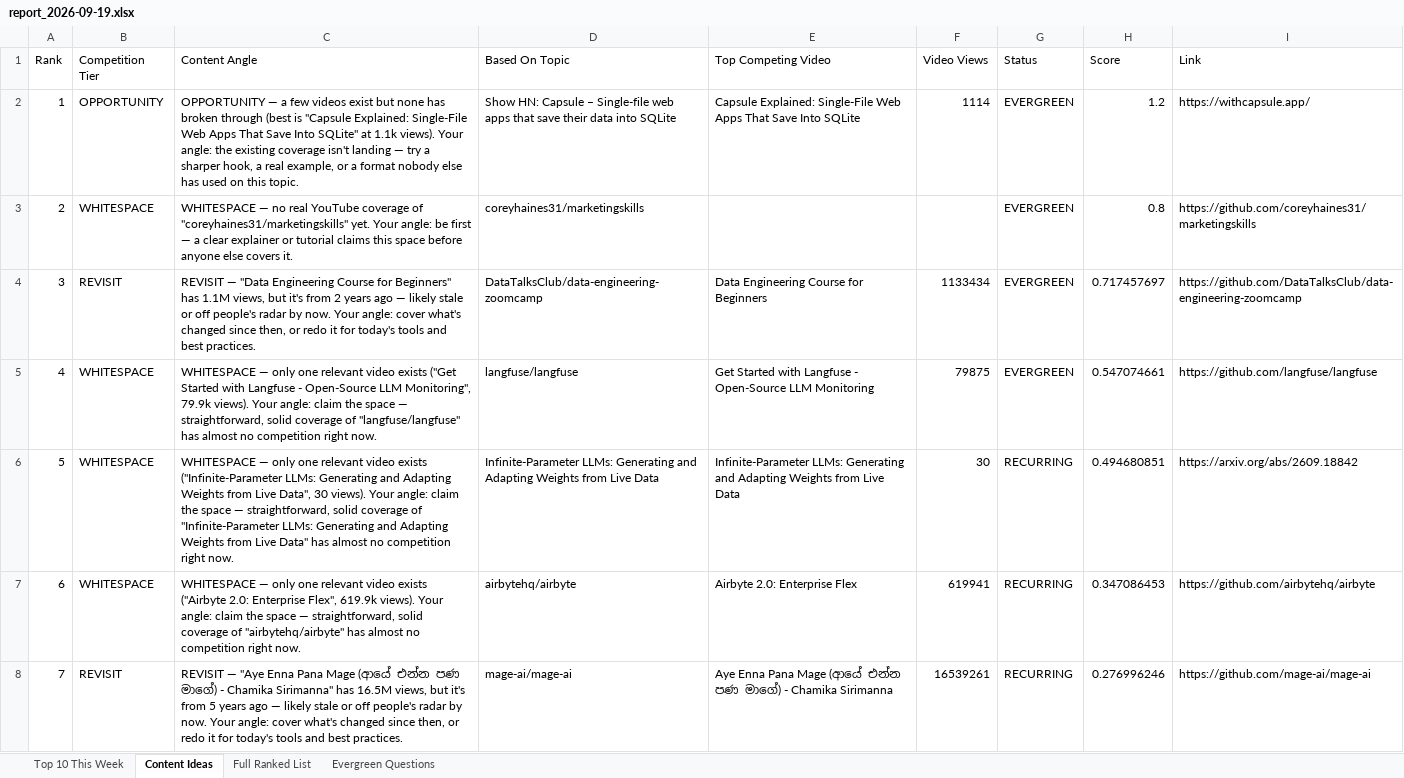
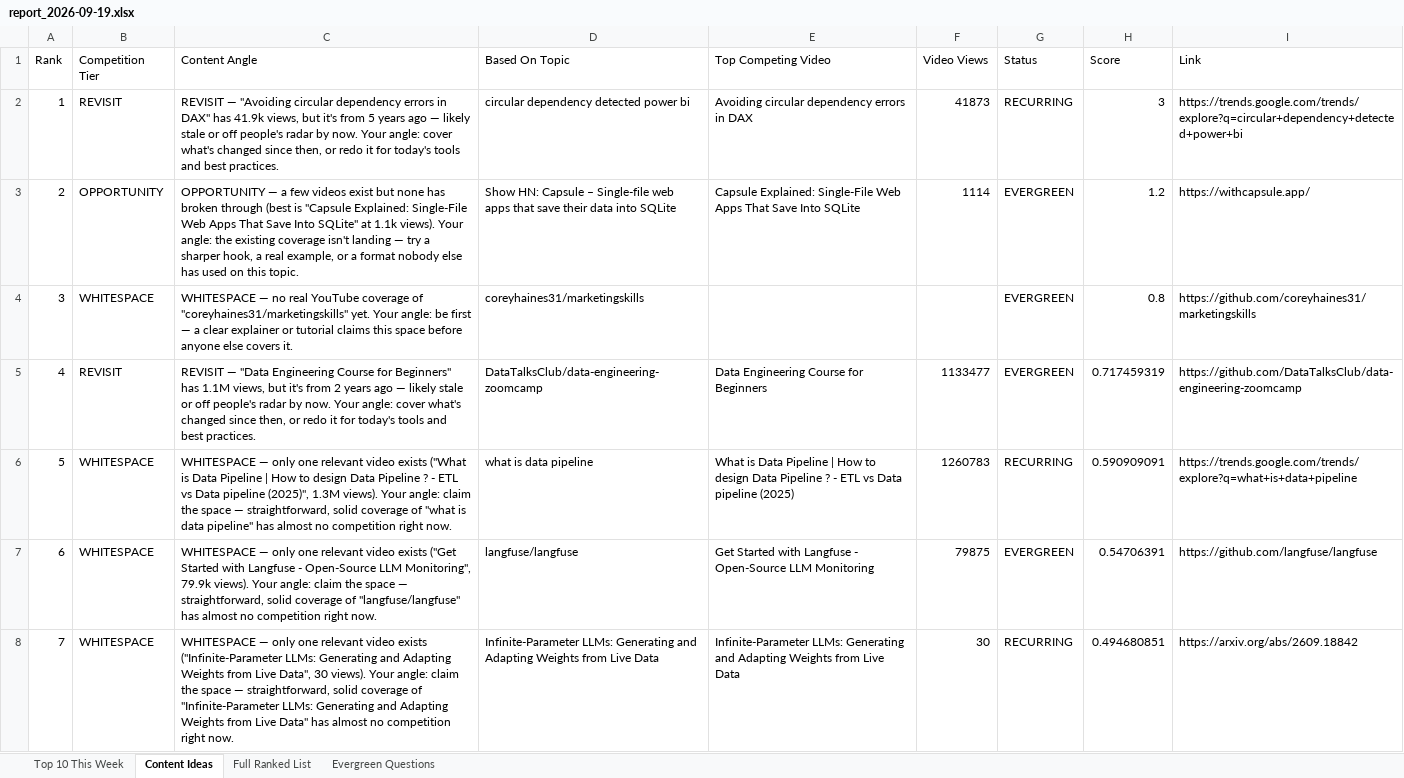
Before and after one commit to raishaldhawan23/trend-tracker, an Excel workbook: reports/report_2026-09-19.xlsx, sheet Content Ideas, drawn as a sheet; only a part is shown; values as stored, in another font and other column widths than the file's, no borders; removed rows and columns are numbered as before the commit, all else as after; the diff covers the shown part only; the diff names each change by its address in the sheet, - before the commit and + after, or states it on an @@ line.

```diff
--- a/reports/report_2026-09-19.xlsx (sheet Content Ideas)
+++ b/reports/report_2026-09-19.xlsx (sheet Content Ideas)
+row 2: 1 | REVISIT | REVISIT — "Avoiding circular dependency errors in DAX" has 41.9k views, but it's from 5 years ago — likely stale or off people's radar by now. Your angle: cover what's changed since then, or redo it for today's tools and best practices. | circular dependency detected power bi | Avoiding circular dependency errors in DAX | 41873 | RECURRING | 3 | https://trends.google.com/trends/explore?q=circular+dependency+detected+power+bi
-A3 (Rank): 1
+A3 (Rank): 2
-A4 (Rank): 2
+A4 (Rank): 3
-row 4: 3 | REVISIT | REVISIT — "Data Engineering Course for Beginners" has 1.1M views, but it's from 2 years ago — likely stale or off people's radar by now. Your angle: cover what's changed since then, or redo it for today's tools and best practices. | DataTalksClub/data-engineering-zoomcamp | Data Engineering Course for Beginners | 1133434 | EVERGREEN | 0.717457697 | https://github.com/DataTalksClub/data-engineering-zoomcamp
-B5 (Competition Tier): WHITESPACE
+B5 (Competition Tier): REVISIT
-C5 (Content Angle): WHITESPACE — only one relevant video exists ("Get Started with Langfuse - Open-Source LLM Monitoring", 79.9k views). Your angle: claim the space — straightforward, solid coverage of "langfuse/langfuse" has almost no competition right now.
+C5 (Content Angle): REVISIT — "Data Engineering Course for Beginners" has 1.1M views, but it's from 2 years ago — likely stale or off people's radar by now. Your angle: cover what's changed since then, or redo it for today's tools and best practices.
-D5 (Based On Topic): langfuse/langfuse
+D5 (Based On Topic): DataTalksClub/data-engineering-zoomcamp
-E5 (Top Competing Video): Get Started with Langfuse - Open-Source LLM Monitoring
+E5 (Top Competing Video): Data Engineering Course for Beginners
-F5 (Video Views): 79875
+F5 (Video Views): 1133477
-H5 (Score): 0.547074661
+H5 (Score): 0.717459319
-I5 (Link): https://github.com/langfuse/langfuse
+I5 (Link): https://github.com/DataTalksClub/data-engineering-zoomcamp
-C6 (Content Angle): …video exists ("Infinite-Parameter LLMs: Generating and Adapting Weights from Live Data", 30 views). Your angle: claim the space — straightforward, solid coverage of "Infinite-Parameter LLMs: Generating and Adapting Weights from Live Data" has almost…
+C6 (Content Angle): …video exists ("What is Data Pipeline | How to design Data Pipeline ? - ETL vs Data pipeline (2025)", 1.3M views). Your angle: claim the space — straightforward, solid coverage of "what is data pipeline" has almost…
-D6 (Based On Topic): Infinite-Parameter LLMs: Generating and Adapting Weights from Live Data
+D6 (Based On Topic): what is data pipeline
-E6 (Top Competing Video): Infinite-Parameter LLMs: Generating and Adapting Weights from Live Data
+E6 (Top Competing Video): What is Data Pipeline | How to design Data Pipeline ? - ETL vs Data pipeline (2025)
-F6 (Video Views): 30
+F6 (Video Views): 1260783
-H6 (Score): 0.494680851
+H6 (Score): 0.590909091
-I6 (Link): https://arxiv.org/abs/2609.18842
+I6 (Link): https://trends.google.com/trends/explore?q=what+is+data+pipeline
-C7 (Content Angle): …video exists ("Airbyte 2.0: Enterprise Flex", 619.9k views). Your angle: claim the space — straightforward, solid coverage of "airbytehq/airbyte" has almost…
+C7 (Content Angle): …video exists ("Get Started with Langfuse - Open-Source LLM Monitoring", 79.9k views). Your angle: claim the space — straightforward, solid coverage of "langfuse/langfuse" has almost…
-D7 (Based On Topic): airbytehq/airbyte
+D7 (Based On Topic): langfuse/langfuse
-E7 (Top Competing Video): Airbyte 2.0: Enterprise Flex
+E7 (Top Competing Video): Get Started with Langfuse - Open-Source LLM Monitoring
-F7 (Video Views): 619941
+F7 (Video Views): 79875
-G7 (Status): RECURRING
+G7 (Status): EVERGREEN
-H7 (Score): 0.347086453
+H7 (Score): 0.54706391
-I7 (Link): https://github.com/airbytehq/airbyte
+I7 (Link): https://github.com/langfuse/langfuse
-B8 (Competition Tier): REVISIT
+B8 (Competition Tier): WHITESPACE
-C8 (Content Angle): REVISIT — "Aye Enna Pana Mage (ආයේ එන්න පණ මාගේ) - Chamika Sirimanna" has 16.5M views, but it's from 5 years ago — likely stale or off people's radar by now. Your angle: cover what's changed since then, or redo it for today's tools and best practices.
+C8 (Content Angle): WHITESPACE — only one relevant video exists ("Infinite-Parameter LLMs: Generating and Adapting Weights from Live Data", 30 views). Your angle: claim the space — straightforward, solid coverage of "Infinite-Parameter LLMs: Generating and Adapting Weights from Live Data" has almost no competition right now.
-D8 (Based On Topic): mage-ai/mage-ai
+D8 (Based On Topic): Infinite-Parameter LLMs: Generating and Adapting Weights from Live Data
-E8 (Top Competing Video): Aye Enna Pana Mage (ආයේ එන්න පණ මාගේ) - Chamika Sirimanna
+E8 (Top Competing Video): Infinite-Parameter LLMs: Generating and Adapting Weights from Live Data
-F8 (Video Views): 16539261
+F8 (Video Views): 30
-H8 (Score): 0.276996246
+H8 (Score): 0.494680851
-I8 (Link): https://github.com/mage-ai/mage-ai
+I8 (Link): https://arxiv.org/abs/2609.18842
```
Also changed, not shown: 22 edited cells elsewhere in this sheet, sheet Full Ranked List, sheet Top 10 This Week, sheet Evergreen Questions, 5 other files.
